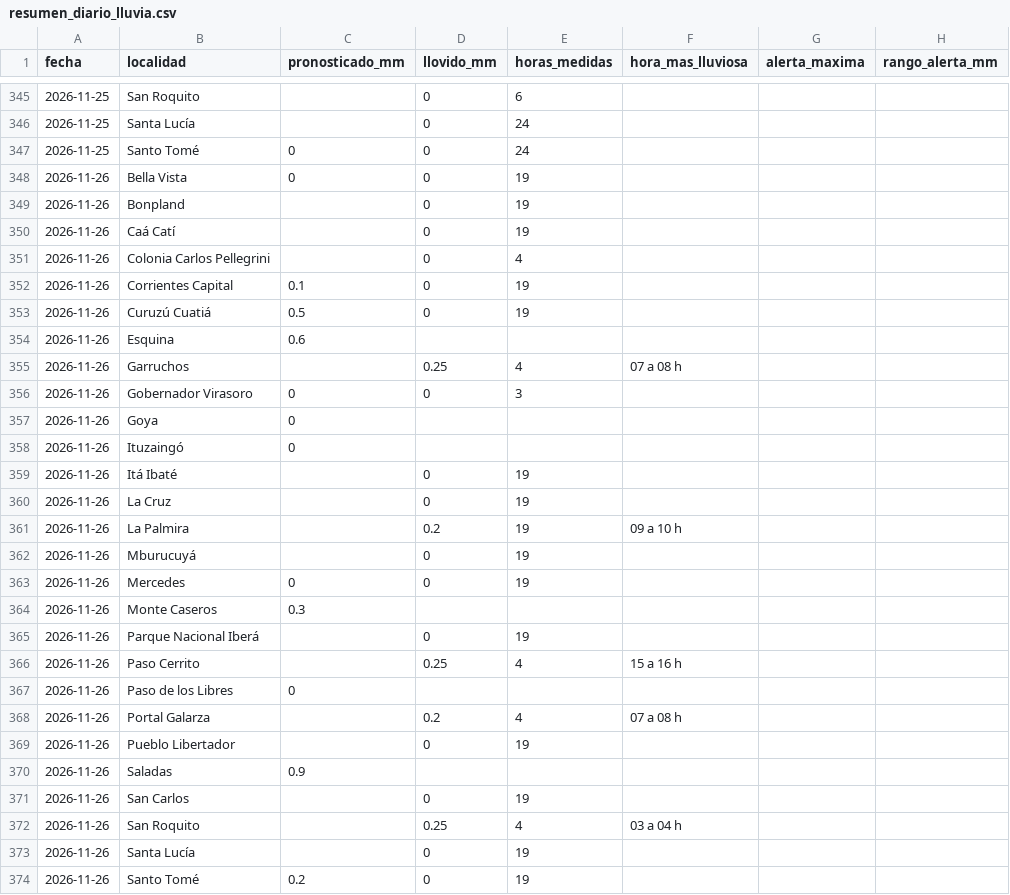
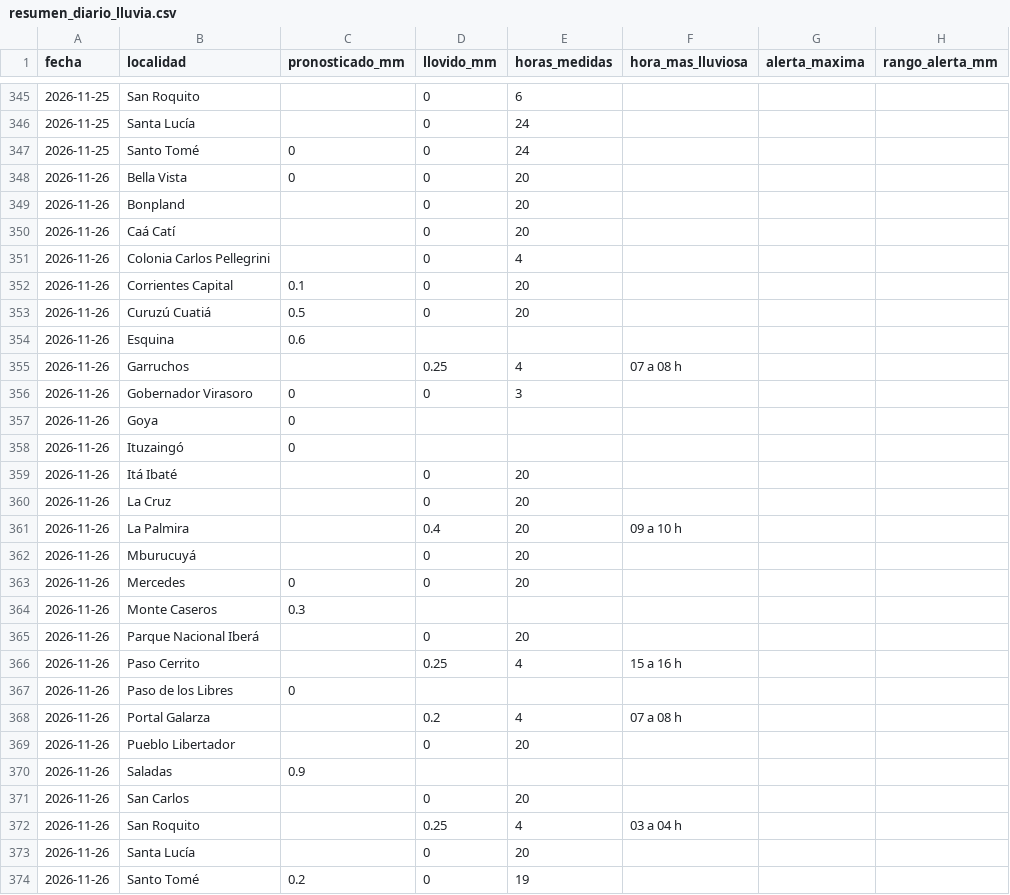
Before and after one commit to tablerocorrientes/tablerocorrientes.github.io, a CSV file: data/registro/resumen_diario_lluvia.csv, drawn as a sheet; only a part is shown, gaps mark what is left out; the diff names each change by its address in the sheet, - before the commit and + after, or states it on an @@ line.

```diff
--- a/data/registro/resumen_diario_lluvia.csv
+++ b/data/registro/resumen_diario_lluvia.csv
-E348:E350 (horas_medidas): 19
+E348:E350 (horas_medidas): 20
-E352:E353 (horas_medidas): 19
+E352:E353 (horas_medidas): 20
-E359:E363 (horas_medidas): 19
+E359:E363 (horas_medidas): 20
-D361 (llovido_mm): 0.2
+D361 (llovido_mm): 0.4
-E365 (horas_medidas): 19
+E365 (horas_medidas): 20
-E369 (horas_medidas): 19
+E369 (horas_medidas): 20
-E371 (horas_medidas): 19
+E371 (horas_medidas): 20
-E373 (horas_medidas): 19
+E373 (horas_medidas): 20
```
Also changed, not shown: data/registro/lluvia_horaria.csv, 6 other files.
